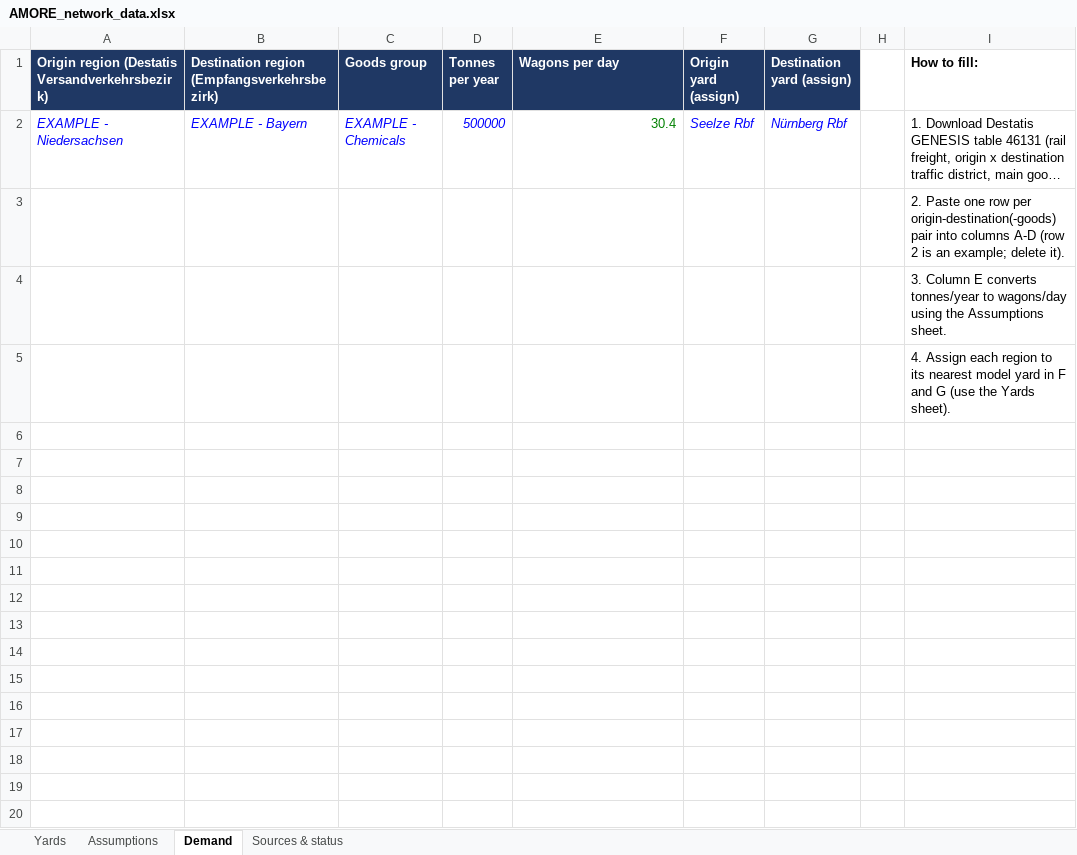
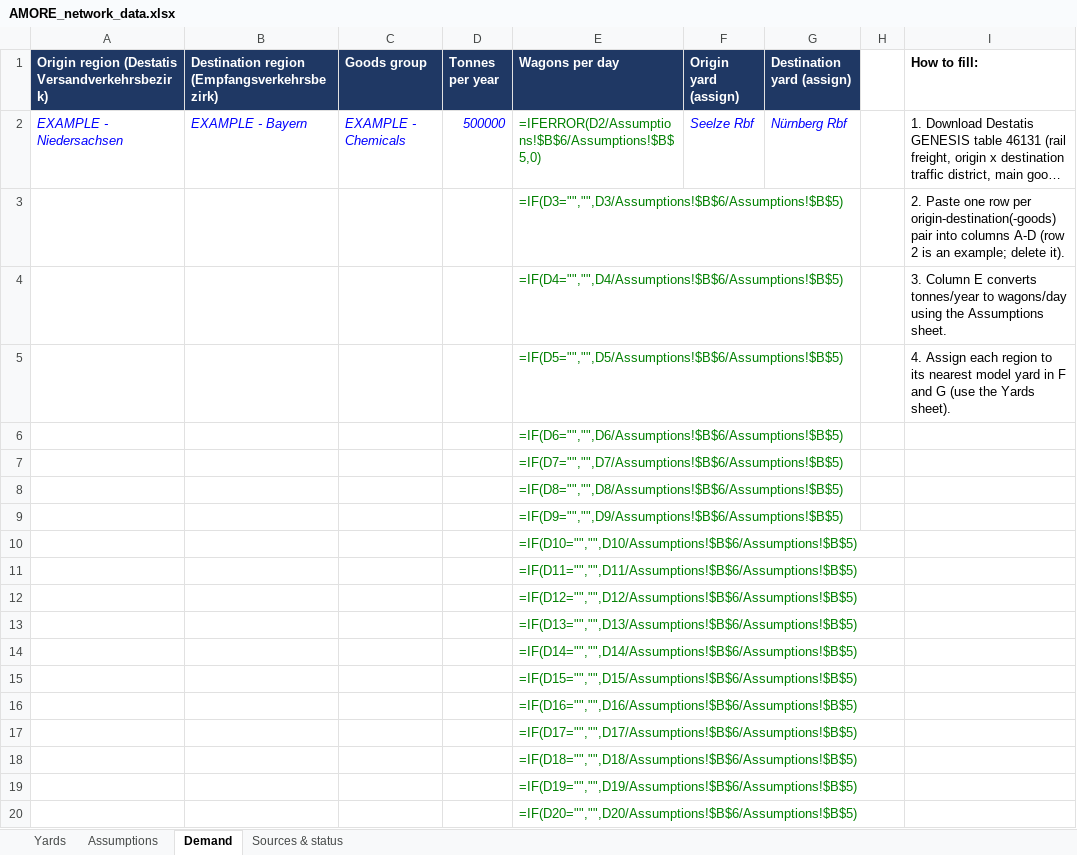
Before and after one commit to KiraZ98/Rail-freight, an Excel workbook: data/german/AMORE_network_data.xlsx, sheet Demand, drawn as a sheet; only a part is shown; long unchanged cells end in …; values as stored, in another font and other column widths than the file's, no borders; formulas without a stored value are shown as written; the diff covers the shown part only; the diff names each change by its address in the sheet, - before the commit and + after, or states it on an @@ line.

Commit message:
Source the German data assumptions
Assumptions sheet: 76 cars per track per day from Maschen's shunting capacity
(2 x ~4,000 wagons/day, dpa/heise 2020) over 105 tracks (Bundestag 19/26856),
replacing the never-reached 11,000 design value; 50 t net per wagon from the EU
Study on Single Wagonload Traffic (2015, p. 118), replacing our own 45 t.
build_distances.py fills unconnected yard pairs with the median rail/straight-line
ratio of the connected pairs; the unsourced detour factor is kept for quick tests
only. Lin's paper is credited to all three authors.

```diff
--- a/data/german/AMORE_network_data.xlsx (sheet Demand)
+++ b/data/german/AMORE_network_data.xlsx (sheet Demand)
-E2 (Wagons per day): 30.4
+E2 (Wagons per day): =IFERROR(D2/Assumptions!$B$6/Assumptions!$B$5,0)
-E3 (Wagons per day): (empty)
+E3 (Wagons per day): =IF(D3="","",D3/Assumptions!$B$6/Assumptions!$B$5)
-E4 (Wagons per day): (empty)
+E4 (Wagons per day): =IF(D4="","",D4/Assumptions!$B$6/Assumptions!$B$5)
-E5 (Wagons per day): (empty)
+E5 (Wagons per day): =IF(D5="","",D5/Assumptions!$B$6/Assumptions!$B$5)
+row 6:  |  |  |  | =IF(D6="","",D6/Assumptions!$B$6/Assumptions!$B$5)
+row 7:  |  |  |  | =IF(D7="","",D7/Assumptions!$B$6/Assumptions!$B$5)
+row 8:  |  |  |  | =IF(D8="","",D8/Assumptions!$B$6/Assumptions!$B$5)
+row 9:  |  |  |  | =IF(D9="","",D9/Assumptions!$B$6/Assumptions!$B$5)
+row 10:  |  |  |  | =IF(D10="","",D10/Assumptions!$B$6/Assumptions!$B$5)
+row 11:  |  |  |  | =IF(D11="","",D11/Assumptions!$B$6/Assumptions!$B$5)
+row 12:  |  |  |  | =IF(D12="","",D12/Assumptions!$B$6/Assumptions!$B$5)
+row 13:  |  |  |  | =IF(D13="","",D13/Assumptions!$B$6/Assumptions!$B$5)
+row 14:  |  |  |  | =IF(D14="","",D14/Assumptions!$B$6/Assumptions!$B$5)
+row 15:  |  |  |  | =IF(D15="","",D15/Assumptions!$B$6/Assumptions!$B$5)
+row 16:  |  |  |  | =IF(D16="","",D16/Assumptions!$B$6/Assumptions!$B$5)
+row 17:  |  |  |  | =IF(D17="","",D17/Assumptions!$B$6/Assumptions!$B$5)
+row 18:  |  |  |  | =IF(D18="","",D18/Assumptions!$B$6/Assumptions!$B$5)
+row 19:  |  |  |  | =IF(D19="","",D19/Assumptions!$B$6/Assumptions!$B$5)
+row 20:  |  |  |  | =IF(D20="","",D20/Assumptions!$B$6/Assumptions!$B$5)
```
Also changed, not shown: 179 added rows elsewhere in this sheet, sheet Yards, sheet Assumptions, sheet Sources & status, 2 other files.
